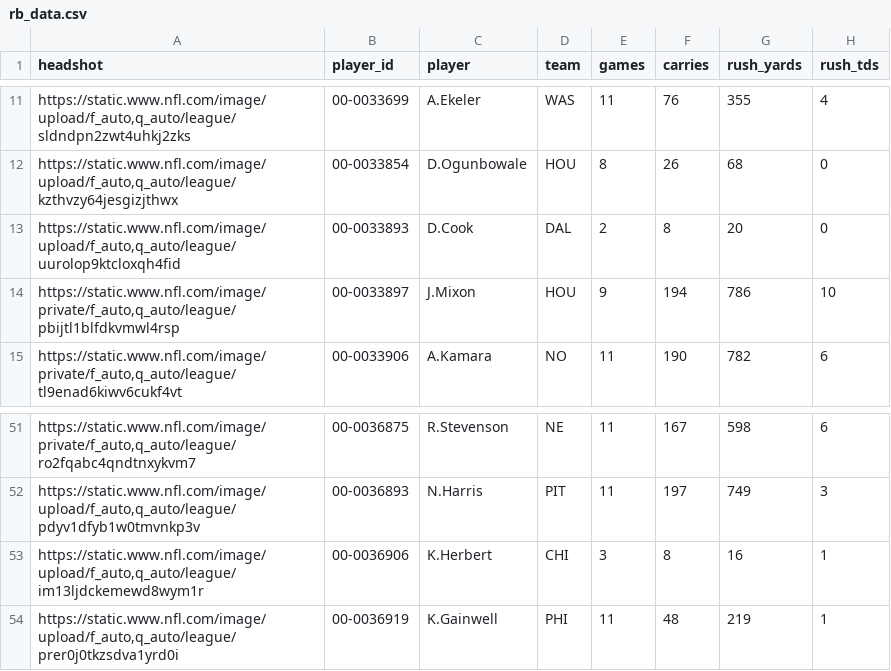
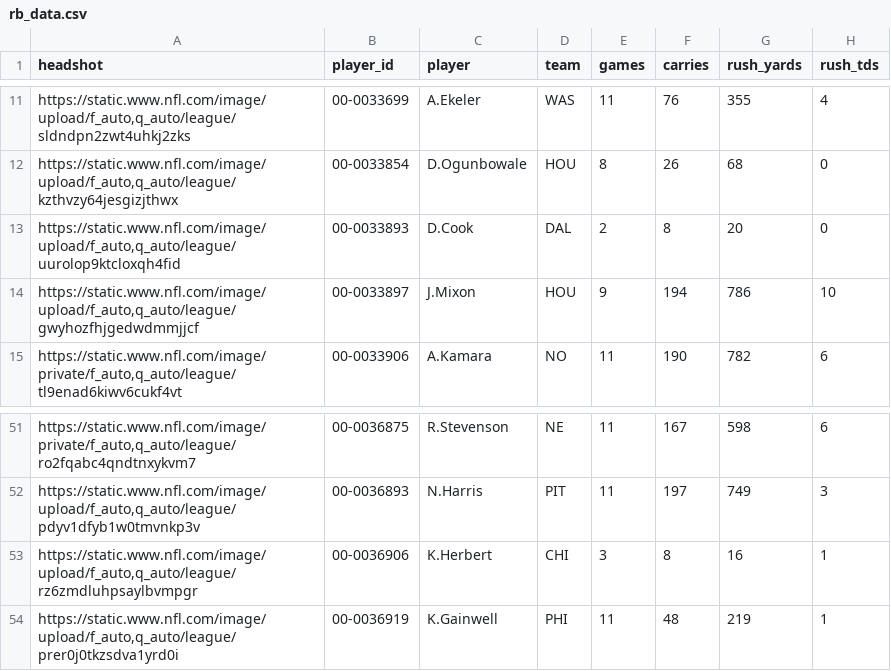
Before and after one commit to trashduty/fantasy_player_data, a CSV file: Data/rb_data.csv, drawn as a sheet; only a part is shown, gaps mark what is left out; the diff names each change by its address in the sheet, - before the commit and + after, or states it on an @@ line.

```diff
--- a/Data/rb_data.csv
+++ b/Data/rb_data.csv
-A14 (headshot): https://static.www.nfl.com/image/private/f_auto,q_auto/league/pbijtl1blfdkvmwl4rsp
+A14 (headshot): https://static.www.nfl.com/image/upload/f_auto,q_auto/league/gwyhozfhjgedwdmmjjcf
-A53 (headshot): https://static.www.nfl.com/image/upload/f_auto,q_auto/league/im13ljdckemewd8wym1r
+A53 (headshot): https://static.www.nfl.com/image/upload/f_auto,q_auto/league/rz6zmdluhpsaylbvmpgr
```
Also changed, not shown: Data/wr_data.csv.
